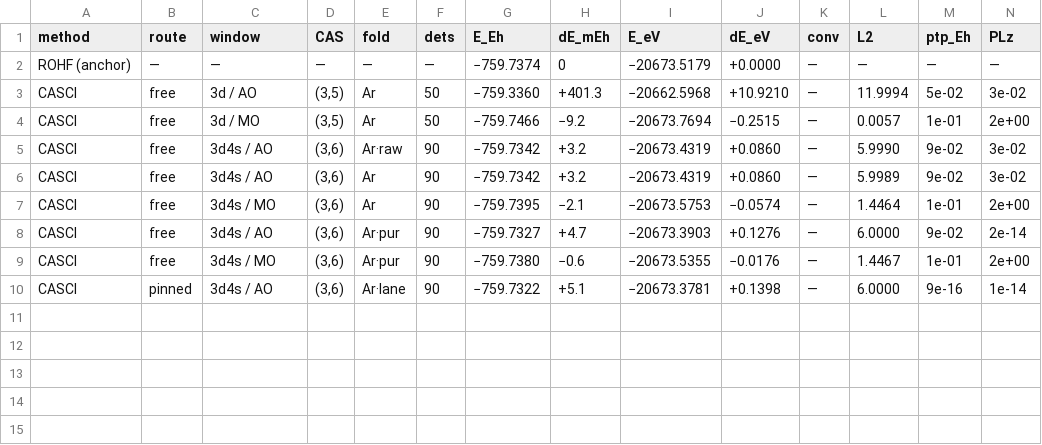
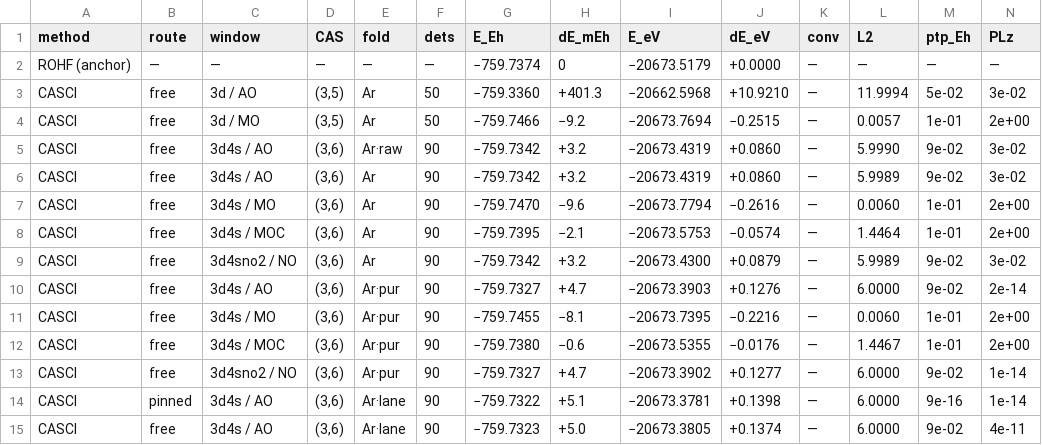
Before and after one commit to KashpurovichYuri/AtomPy, a CSV file: elements/Sc-unc/TABLE.csv, drawn as a sheet; only a part is shown; addresses are those after the commit; rows hold the shown columns only; the diff names each change by its address in the sheet, - before the commit and + after, or states it on an @@ line.

```diff
--- a/elements/Sc-unc/TABLE.csv
+++ b/elements/Sc-unc/TABLE.csv
+row 7: CASCI | free | 3d4s / MO | (3,6) | Ar | 90 | −759.7470 | −9.6 | −20673.7794 | −0.2616 | — | 0.0060 | 1e-01 | 2e+00
-C8 (window): 3d4s / MO
+C8 (window): 3d4s / MOC
+row 9: CASCI | free | 3d4sno2 / NO | (3,6) | Ar | 90 | −759.7342 | +3.2 | −20673.4300 | +0.0879 | — | 5.9989 | 9e-02 | 3e-02
+row 11: CASCI | free | 3d4s / MO | (3,6) | Ar·pur | 90 | −759.7455 | −8.1 | −20673.7395 | −0.2216 | — | 0.0060 | 1e-01 | 2e+00
-C12 (window): 3d4s / MO
+C12 (window): 3d4s / MOC
+row 13: CASCI | free | 3d4sno2 / NO | (3,6) | Ar·pur | 90 | −759.7327 | +4.7 | −20673.3902 | +0.1277 | — | 6.0000 | 9e-02 | 1e-14
+row 15: CASCI | free | 3d4s / AO | (3,6) | Ar·lane | 90 | −759.7323 | +5.0 | −20673.3805 | +0.1374 | — | 6.0000 | 9e-02 | 4e-11
```
Also changed, not shown: elements/Sc/TABLE.csv, elements/Ti-unc/TABLE.csv, 18 other files.
